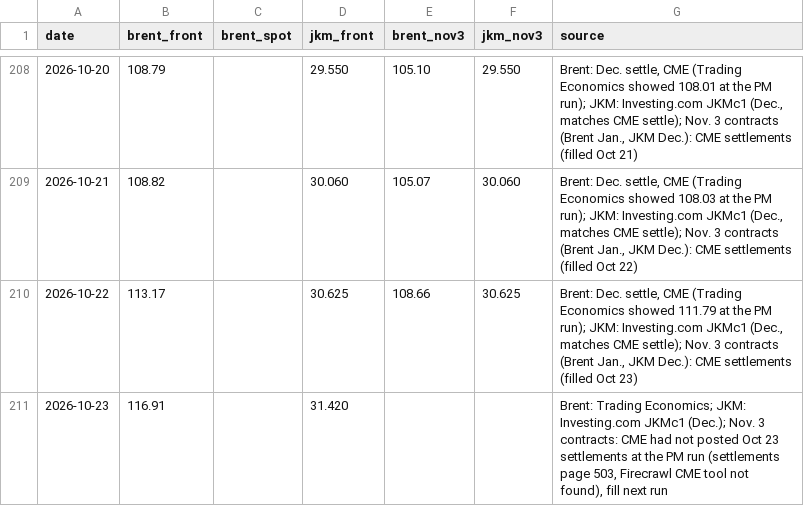
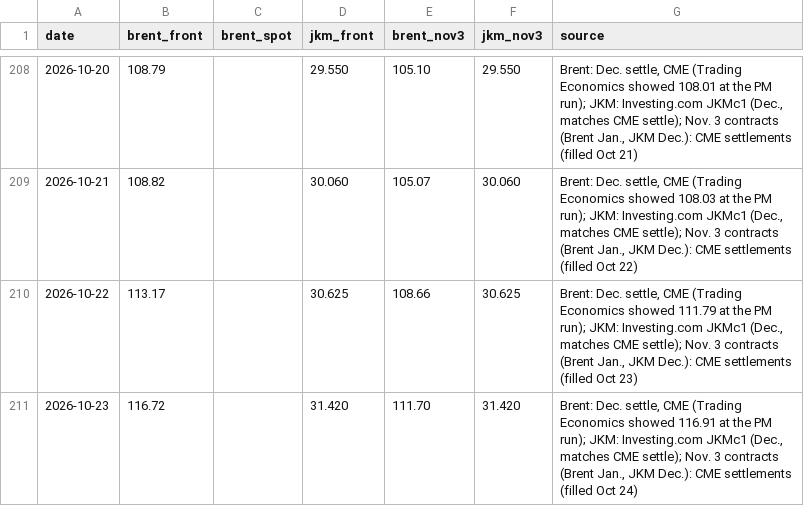
Before and after one commit to abrandt1897/GeoBrief, a CSV file: data/energy.csv, drawn as a sheet; only a part is shown, gaps mark what is left out.

```diff
--- a/data/energy.csv
+++ b/data/energy.csv
@@ -210,2 +210,2 @@ date,brent_front,brent_spot,jkm_front,brent_nov3,jkm_nov3,source
 2026-10-22,113.17,,30.625,108.66,30.625,"Brent: Dec. settle, CME (Trading Economics showed 111.79 at the PM run); JKM: Investing.com JKMc1 (Dec., matches CME settle); Nov. 3 contracts (Brent Jan., JKM Dec.): CME settlements (filled Oct 23)"
-2026-10-23,116.91,,31.420,,,"Brent: Trading Economics; JKM: Investing.com JKMc1 (Dec.); Nov. 3 contracts: CME had not posted Oct 23 settlements at the PM run (settlements page 503, Firecrawl CME tool not found), fill next run"
+2026-10-23,116.72,,31.420,111.70,31.420,"Brent: Dec. settle, CME (Trading Economics showed 116.91 at the PM run); JKM: Investing.com JKMc1 (Dec., matches CME settle); Nov. 3 contracts (Brent Jan., JKM Dec.): CME settlements (filled Oct 24)"
```
Also changed, not shown: data/forecasts.csv, data/gas.csv, 6 other files.
